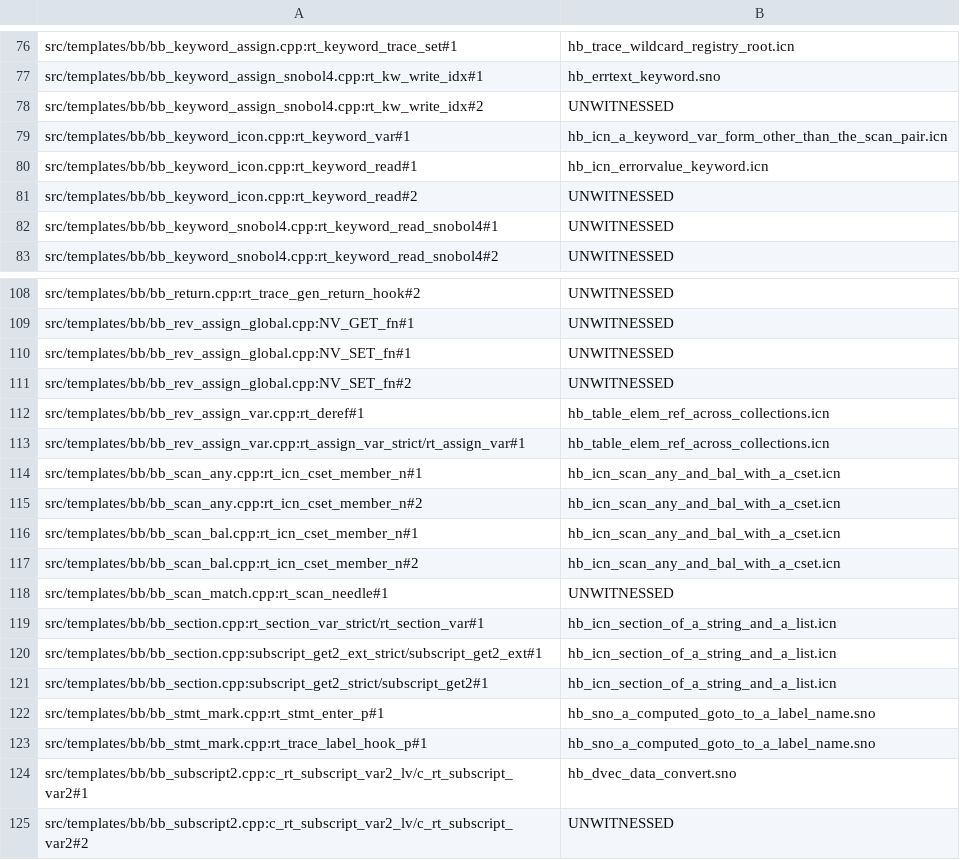
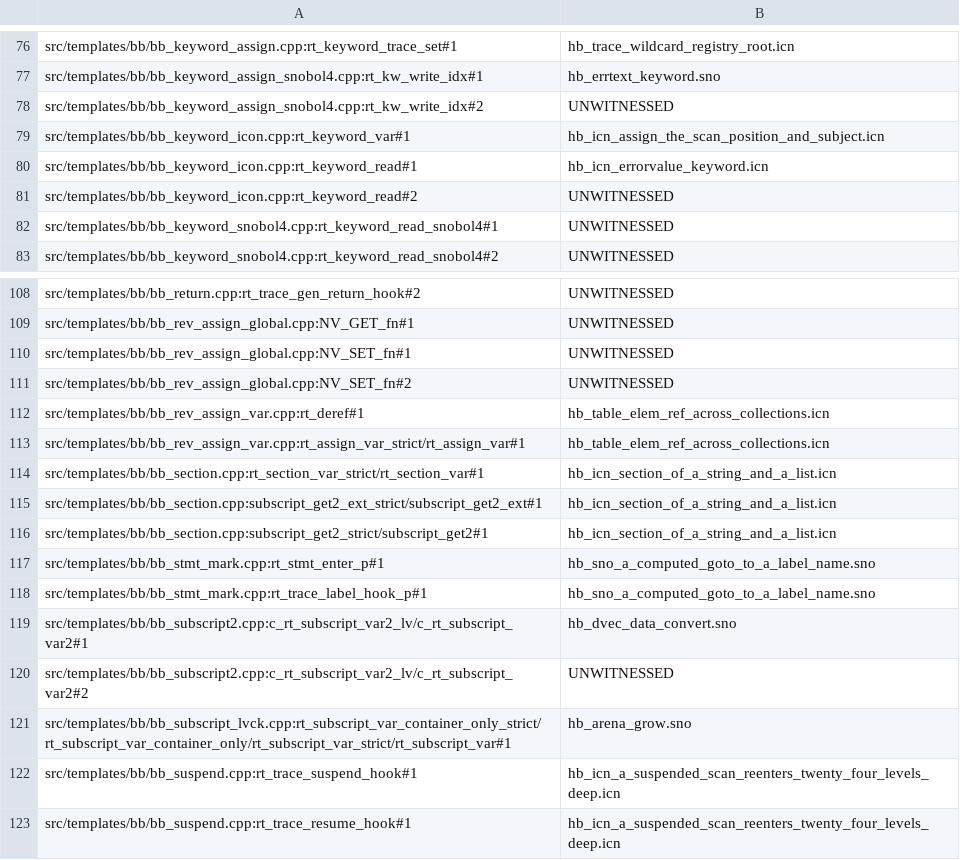
Before and after one commit to snobol4ever/harness, a TSV file: scripts/gc_bare_poll_witnesses.tsv, drawn as a sheet; only a part is shown, gaps mark what is left out; the shorter side is filled out with more unchanged rows.

Commit message:
harness: the gates and tables that named rt_scan_needle, rt_icn_cset_member_n and the old line numbers follow the six scan boxes (icon scanning plan step 2)
test_gate_gc_the_scan_enter_poll_never_roots_an_unestablished_subject_base.sh and test_gate_icn_scan_find_and_match_carry_a_literals_length.sh read rt_icn_needle_coerce (the coercion body the slow road of the boxes still calls); gc_bare_poll_witnesses.tsv is re-keyed by util_gc_safe_point_contract.py --write-bare-poll-table (retired 5: the four witnessed rt_icn_cset_member_n sites of any and bal and the unwitnessed rt_scan_needle site of match; nothing arrived), and the gate's ceiling falls 55 -> 54; state_word_kinds.tsv carries the new beta-read lines of IR_SCAN_BAL (104), IR_SCAN_FIND (76) and IR_SCAN_UPTO (89).

```diff
--- a/scripts/gc_bare_poll_witnesses.tsv
+++ b/scripts/gc_bare_poll_witnesses.tsv
@@ -78,3 +78,3 @@ src/templates/bb/bb_keyword_assign_snobol4.cpp:rt_kw_write_idx#1	hb_errtext_keyw
 src/templates/bb/bb_keyword_assign_snobol4.cpp:rt_kw_write_idx#2	UNWITNESSED
-src/templates/bb/bb_keyword_icon.cpp:rt_keyword_var#1	hb_icn_a_keyword_var_form_other_than_the_scan_pair.icn
+src/templates/bb/bb_keyword_icon.cpp:rt_keyword_var#1	hb_icn_assign_the_scan_position_and_subject.icn
 src/templates/bb/bb_keyword_icon.cpp:rt_keyword_read#1	hb_icn_errorvalue_keyword.icn
@@ -113,7 +113,2 @@ src/templates/bb/bb_rev_assign_var.cpp:rt_deref#1	hb_table_elem_ref_across_colle
 src/templates/bb/bb_rev_assign_var.cpp:rt_assign_var_strict/rt_assign_var#1	hb_table_elem_ref_across_collections.icn
-src/templates/bb/bb_scan_any.cpp:rt_icn_cset_member_n#1	hb_icn_scan_any_and_bal_with_a_cset.icn
-src/templates/bb/bb_scan_any.cpp:rt_icn_cset_member_n#2	hb_icn_scan_any_and_bal_with_a_cset.icn
-src/templates/bb/bb_scan_bal.cpp:rt_icn_cset_member_n#1	hb_icn_scan_any_and_bal_with_a_cset.icn
-src/templates/bb/bb_scan_bal.cpp:rt_icn_cset_member_n#2	hb_icn_scan_any_and_bal_with_a_cset.icn
-src/templates/bb/bb_scan_match.cpp:rt_scan_needle#1	UNWITNESSED
 src/templates/bb/bb_section.cpp:rt_section_var_strict/rt_section_var#1	hb_icn_section_of_a_string_and_a_list.icn
```
Also changed, not shown: scripts/state_word_kinds.tsv, 3 other files.
